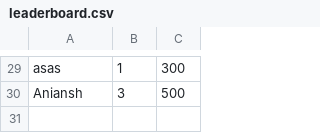
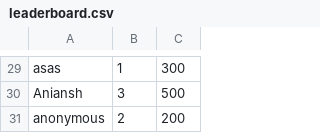
Before and after one commit to aniansh19019/Allegiance-JavaFX-Game, a CSV file: leaderboard/leaderboard.csv, drawn as a sheet; only a part is shown, gaps mark what is left out.

```diff
--- a/leaderboard/leaderboard.csv
+++ b/leaderboard/leaderboard.csv
@@ -30 +30,2 @@ asas, 1, 300
 Aniansh, 3, 500
+anonymous, 2, 200
```
Also changed, not shown: 2 other files.
